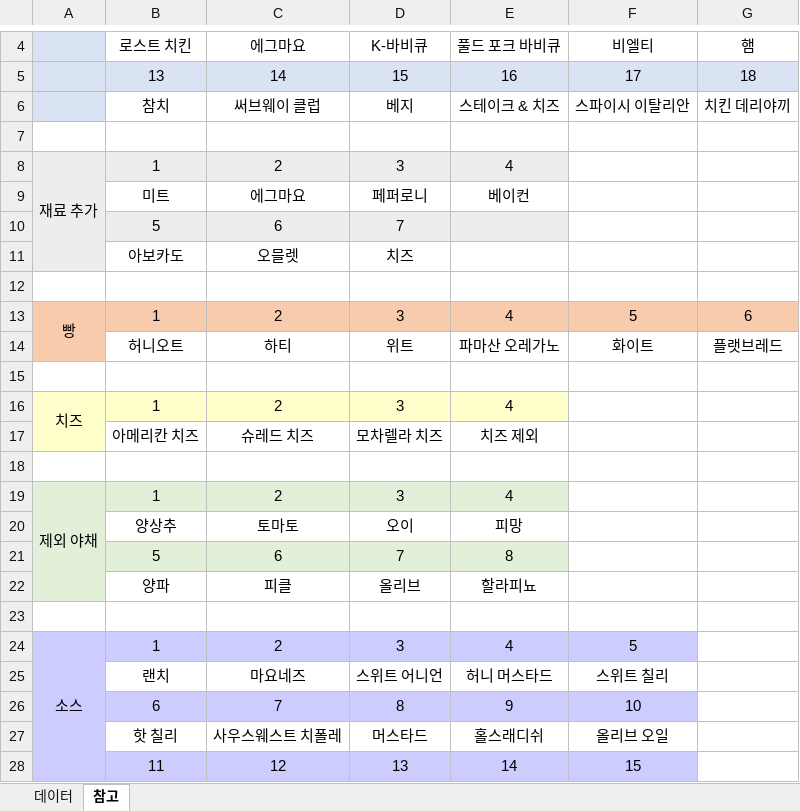
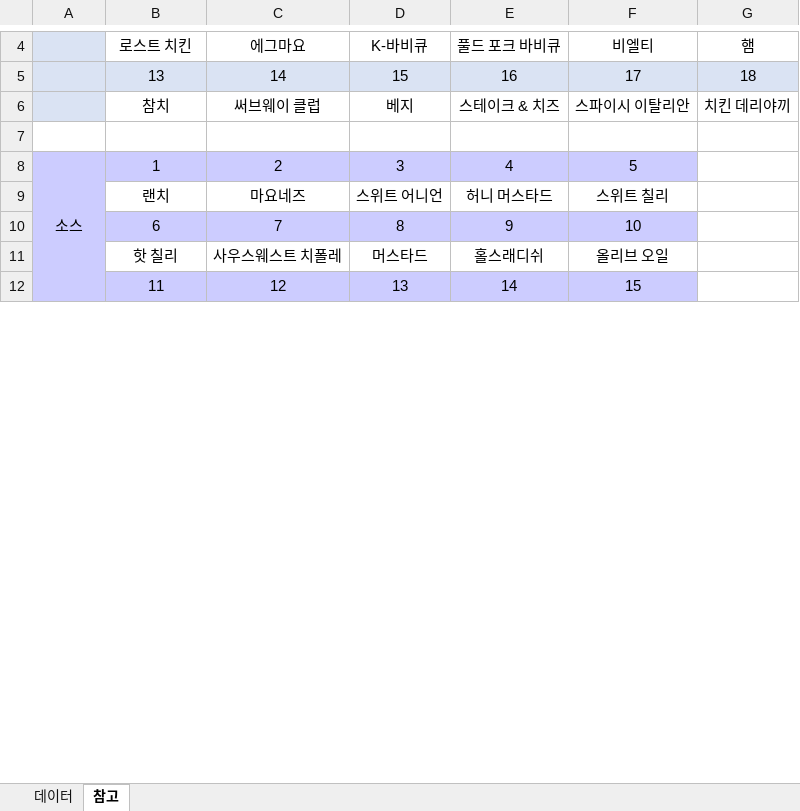
Before and after one commit to MS1027/subwayapp, an Excel workbook: data/menu_data.xlsx, sheet 참고, drawn as a sheet; only a part is shown, gaps mark what is left out; values as stored, in another font and other column widths than the file's, no borders; the diff names each change by its address in the sheet, - before the commit and + after, or states it on an @@ line.

```diff
--- a/data/menu_data.xlsx (sheet 참고)
+++ b/data/menu_data.xlsx (sheet 참고)
-row 8: 재료 추가 | 1 | 2 | 3 | 4
-row 9:  | 미트 | 에그마요 | 페퍼로니 | 베이컨
-row 10:  | 5 | 6 | 7
-row 11:  | 아보카도 | 오믈렛 | 치즈
-row 12: (empty)
-row 13: 빵 | 1 | 2 | 3 | 4 | 5 | 6
-row 14:  | 허니오트 | 하티 | 위트 | 파마산 오레가노 | 화이트 | 플랫브레드
-row 15: (empty)
-row 16: 치즈 | 1 | 2 | 3 | 4
-row 17:  | 아메리칸 치즈 | 슈레드 치즈 | 모차렐라 치즈 | 치즈 제외
-row 18: (empty)
-row 19: 제외 야채 | 1 | 2 | 3 | 4
-row 20:  | 양상추 | 토마토 | 오이 | 피망
-row 21:  | 5 | 6 | 7 | 8
-row 22:  | 양파 | 피클 | 올리브 | 할라피뇨
-row 23: (empty)
```
Also changed, not shown: sheet 데이터, 2 other files.
